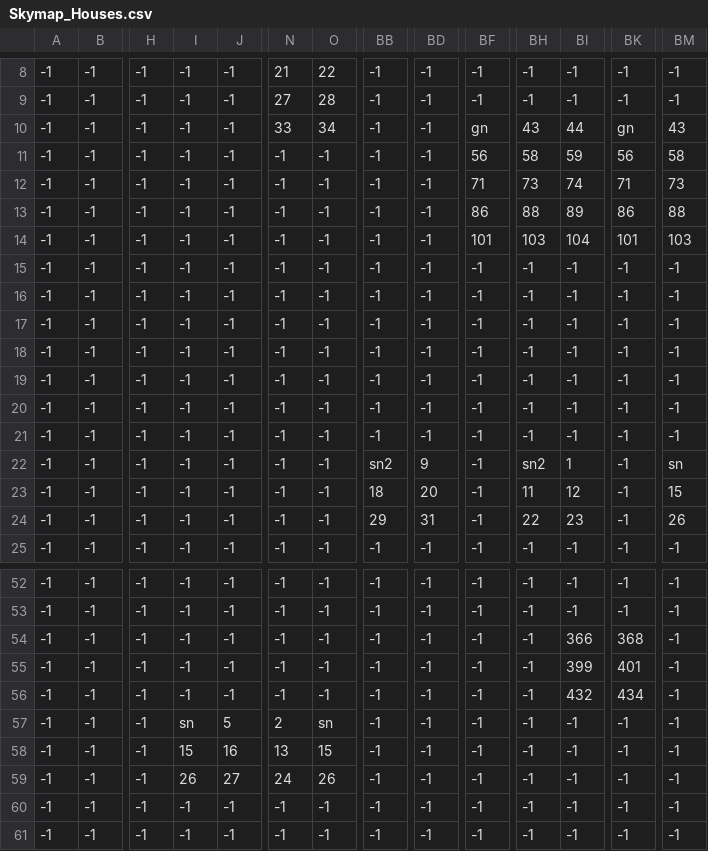
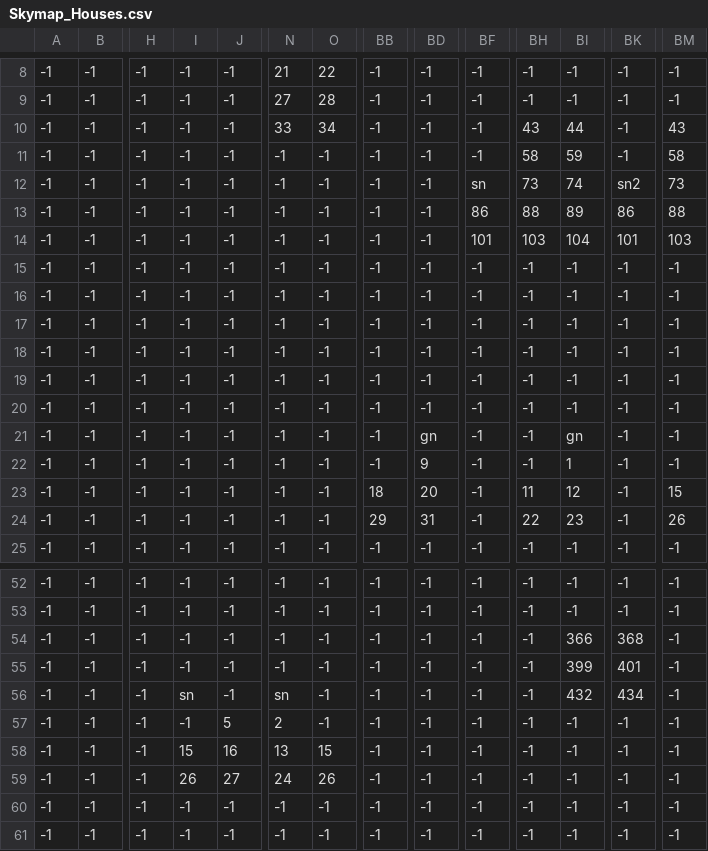
Before and after one commit to DanielNasc/koshigisan-prototype, a CSV file: assets/positions/Sky/Skymap_Houses.csv, drawn as a sheet; only a part is shown, gaps mark what is left out; the diff names each change by its address in the sheet, - before the commit and + after, or states it on an @@ line.

```diff
--- a/assets/positions/Sky/Skymap_Houses.csv
+++ b/assets/positions/Sky/Skymap_Houses.csv
-BF10: gn
+BF10: -1
-BK10: gn
+BK10: -1
-BF11: 56
+BF11: -1
-BK11: 56
+BK11: -1
-BF12: 71
+BF12: sn
-BK12: 71
+BK12: sn2
-BD21: -1
+BD21: gn
-BI21: -1
+BI21: gn
-BB22: sn2
+BB22: -1
-BH22: sn2
+BH22: -1
-BM22: sn
+BM22: -1
-I56: -1
+I56: sn
-N56: -1
+N56: sn
-I57: sn
+I57: -1
-O57: sn
+O57: -1
```
Also changed, not shown: assets/positions/Sky/Skymap_FloorBlocks.csv, 9 other files.
